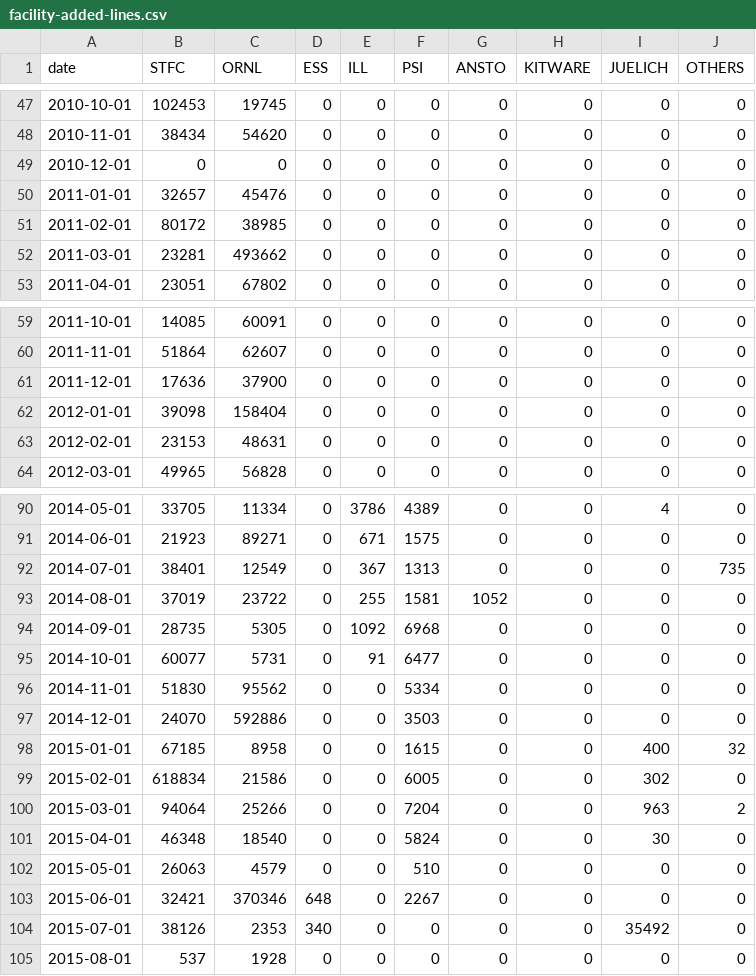
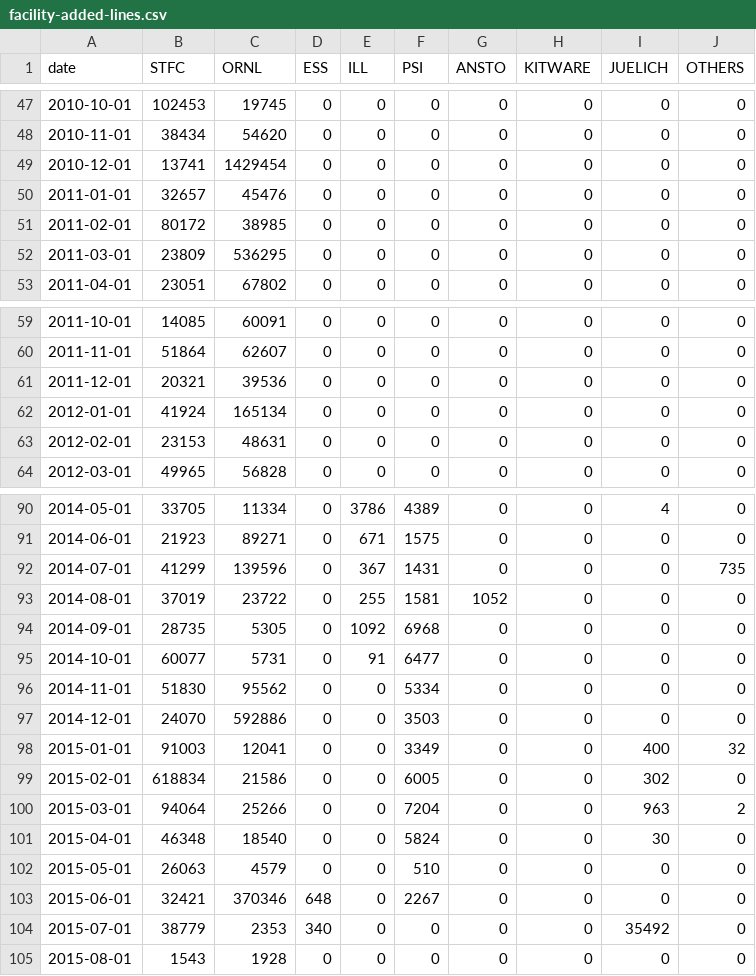
Before and after one commit to mantidproject/documents, a CSV file: Project-Management/reports/facility-added-lines.csv, drawn as a sheet; only a part is shown, gaps mark what is left out.

Commit message:
Updated git reports

```diff
--- a/Project-Management/reports/facility-added-lines.csv
+++ b/Project-Management/reports/facility-added-lines.csv
@@ -48,6 +48,6 @@ date,STFC,ORNL,ESS,ILL,PSI,ANSTO,KITWARE,JUELICH,OTHERS
 2010-11-01,38434,54620,0,0,0,0,0,0,0
-2010-12-01,0,0,0,0,0,0,0,0,0
+2010-12-01,13741,1429454,0,0,0,0,0,0,0
 2011-01-01,32657,45476,0,0,0,0,0,0,0
 2011-02-01,80172,38985,0,0,0,0,0,0,0
-2011-03-01,23281,493662,0,0,0,0,0,0,0
+2011-03-01,23809,536295,0,0,0,0,0,0,0
 2011-04-01,23051,67802,0,0,0,0,0,0,0
@@ -60,4 +60,4 @@ date,STFC,ORNL,ESS,ILL,PSI,ANSTO,KITWARE,JUELICH,OTHERS
 2011-11-01,51864,62607,0,0,0,0,0,0,0
-2011-12-01,17636,37900,0,0,0,0,0,0,0
-2012-01-01,39098,158404,0,0,0,0,0,0,0
+2011-12-01,20321,39536,0,0,0,0,0,0,0
+2012-01-01,41924,165134,0,0,0,0,0,0,0
 2012-02-01,23153,48631,0,0,0,0,0,0,0
@@ -91,3 +91,3 @@ date,STFC,ORNL,ESS,ILL,PSI,ANSTO,KITWARE,JUELICH,OTHERS
 2014-06-01,21923,89271,0,671,1575,0,0,0,0
-2014-07-01,38401,12549,0,367,1313,0,0,0,735
+2014-07-01,41299,139596,0,367,1431,0,0,0,735
 2014-08-01,37019,23722,0,255,1581,1052,0,0,0
@@ -97,3 +97,3 @@ date,STFC,ORNL,ESS,ILL,PSI,ANSTO,KITWARE,JUELICH,OTHERS
 2014-12-01,24070,592886,0,0,3503,0,0,0,0
-2015-01-01,67185,8958,0,0,1615,0,0,400,32
+2015-01-01,91003,12041,0,0,3349,0,0,400,32
 2015-02-01,618834,21586,0,0,6005,0,0,302,0
@@ -103,3 +103,3 @@ date,STFC,ORNL,ESS,ILL,PSI,ANSTO,KITWARE,JUELICH,OTHERS
 2015-06-01,32421,370346,648,0,2267,0,0,0,0
-2015-07-01,38126,2353,340,0,0,0,0,35492,0
-2015-08-01,537,1928,0,0,0,0,0,0,0
+2015-07-01,38779,2353,340,0,0,0,0,35492,0
+2015-08-01,1543,1928,0,0,0,0,0,0,0
```
Also changed, not shown: Project-Management/reports/facility-changed-files.csv, Project-Management/reports/facility-commits.csv, 1 other file.
